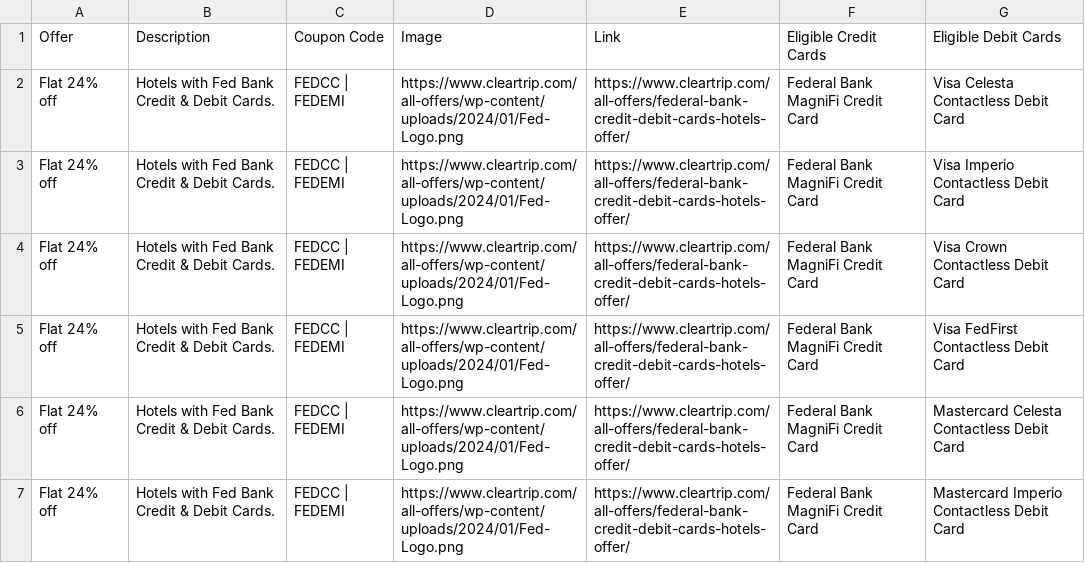
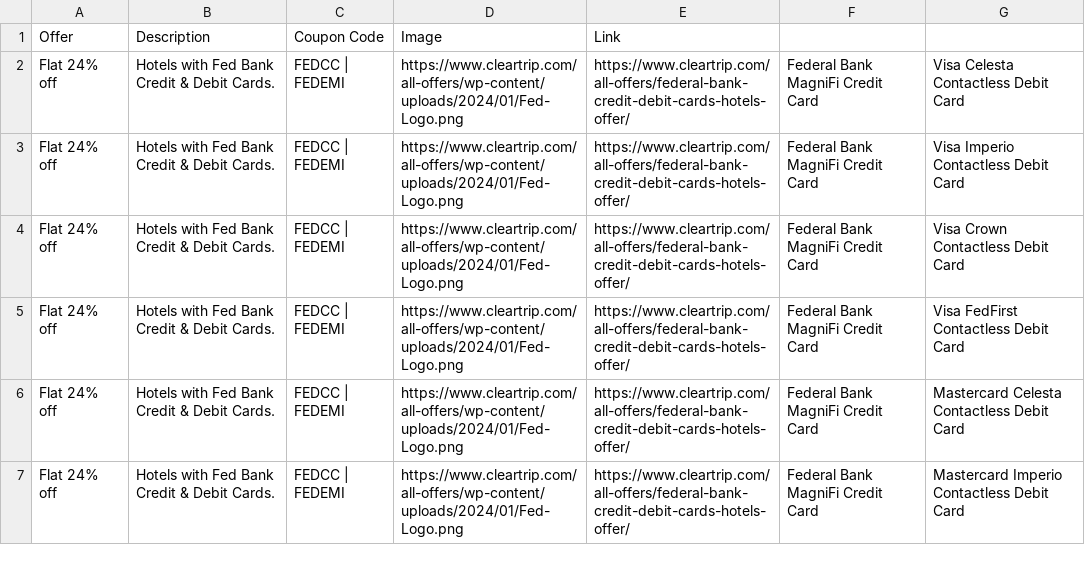
Before and after one commit to Myrupaya/hotel-offers, a CSV file: public/ClearTrip.csv, drawn as a sheet; only a part is shown.

```diff
--- a/public/ClearTrip.csv
+++ b/public/ClearTrip.csv
@@ -1,2 +1,2 @@
-Offer,Description,Coupon Code,Image,Link,Eligible Credit Cards,Eligible Debit Cards
+Offer,Description,Coupon Code,Image,Link,,
 Flat 24% off,Hotels with Fed Bank Credit & Debit Cards.,FEDCC | FEDEMI,https://www.cleartrip.com/all-offers/wp-content/uploads/2024/01/Fed-Logo.png,https://www.cleartrip.com/all-offers/federal-bank-credit-debit-cards-hotels-offer/,Federal Bank MagniFi Credit Card,Visa Celesta Contactless Debit Card
```
Also changed, not shown: public/EaseMyTrip.csv, public/Yatra.csv, 3 other files.
